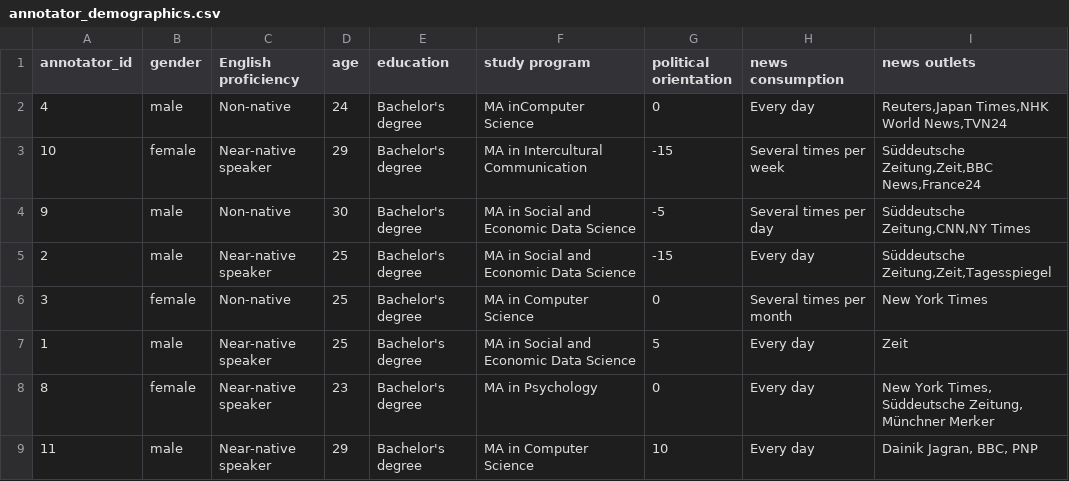
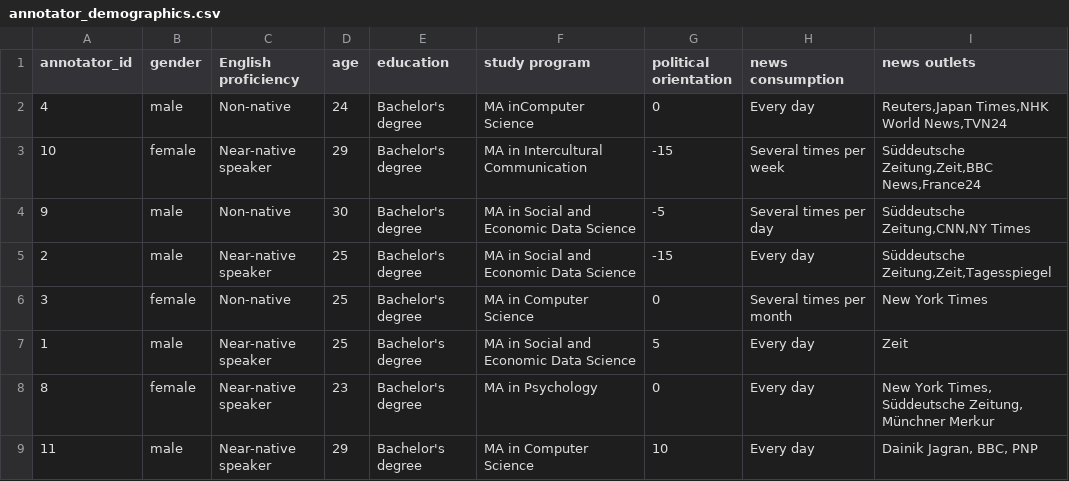
Before and after one commit to Media-Bias-Group/Neural-Media-Bias-Detection-Using-Distant-Supervision-With-BABE, a CSV file: annotator_demographics.csv, drawn as a sheet.

Commit message:
Update annotator_demographics.csv

```diff
--- a/annotator_demographics.csv
+++ b/annotator_demographics.csv
@@ -7,3 +7,3 @@ annotator_id;gender;English proficiency;age;education;study program;political or
 1;male;Near-native speaker;25;Bachelor's degree;MA in Social and Economic Data Science;5;Every day;Zeit
-8;female;Near-native speaker;23;Bachelor's degree;MA in Psychology;0;Every day;New York Times, Süddeutsche Zeitung, Münchner Merker
+8;female;Near-native speaker;23;Bachelor's degree;MA in Psychology;0;Every day;New York Times, Süddeutsche Zeitung, Münchner Merkur
 11;male;Near-native speaker;29;Bachelor's degree;MA in Computer Science;10;Every day;Dainik Jagran, BBC, PNP
```
